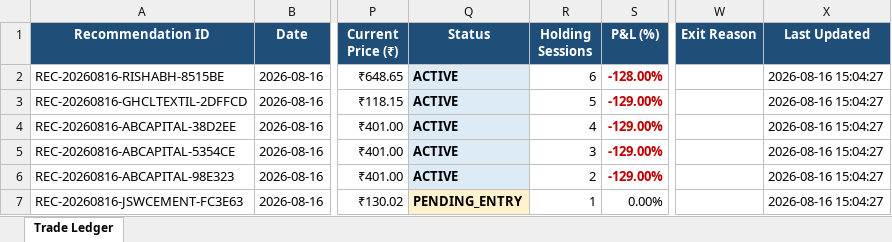
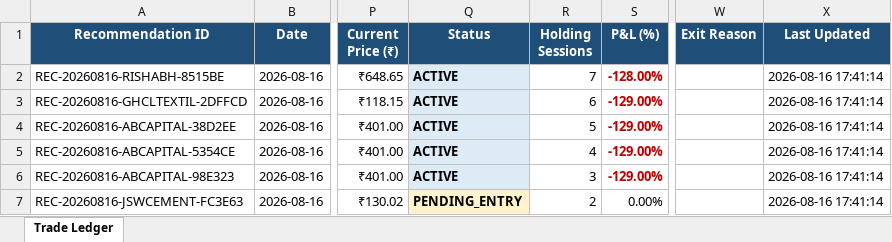
Before and after one commit to mangalakhil52/nse_swing_ai, an Excel workbook: data/trade_ledger.xlsx, sheet Trade Ledger, drawn as a sheet; only a part is shown, gaps mark what is left out; values as stored, in another font and other column widths than the file's, no borders; the diff names each change by its address in the sheet, - before the commit and + after, or states it on an @@ line.

```diff
--- a/data/trade_ledger.xlsx (sheet Trade Ledger)
+++ b/data/trade_ledger.xlsx (sheet Trade Ledger)
-R2 (Holding Sessions): 6
+R2 (Holding Sessions): 7
-X2:X7 (Last Updated): 2026-08-16 15:04:27
+X2:X7 (Last Updated): 2026-08-16 17:41:14
-R3 (Holding Sessions): 5
+R3 (Holding Sessions): 6
-R4 (Holding Sessions): 4
+R4 (Holding Sessions): 5
-R5 (Holding Sessions): 3
+R5 (Holding Sessions): 4
-R6 (Holding Sessions): 2
+R6 (Holding Sessions): 3
-R7 (Holding Sessions): 1
+R7 (Holding Sessions): 2
```
Also changed, not shown: 1 other file.
